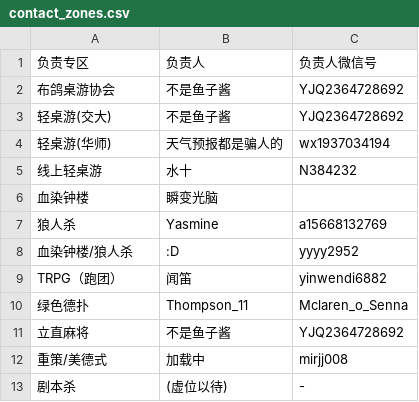
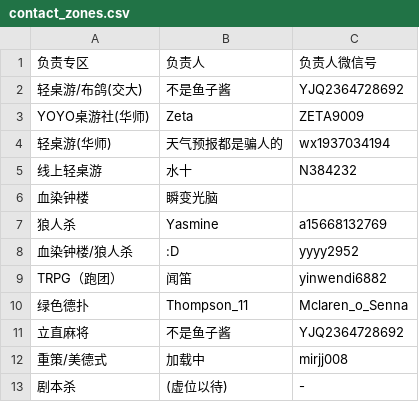
Before and after one commit to YansClockTower/ClockTowerCharac, a CSV file: myapp/app/portal/contact_zones.csv, drawn as a sheet.

Commit message:
contact

```diff
--- a/myapp/app/portal/contact_zones.csv
+++ b/myapp/app/portal/contact_zones.csv
@@ -1,4 +1,4 @@
 负责专区,负责人,负责人微信号
-布鸽桌游协会,不是鱼子酱,YJQ2364728692
-轻桌游(交大),不是鱼子酱,YJQ2364728692
+轻桌游/布鸽(交大),不是鱼子酱,YJQ2364728692
+YOYO桌游社(华师),Zeta,ZETA9009
 轻桌游(华师),天气预报都是骗人的,wx1937034194
```
Also changed, not shown: 3 other files.
